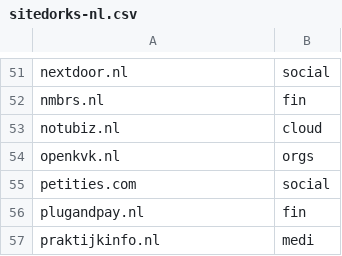
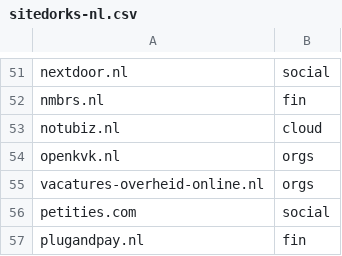
Before and after one commit to Zarcolio/sitedorks, a CSV file: sitedorks-nl.csv, drawn as a sheet; only a part is shown, gaps mark what is left out; the shorter side is filled out with more unchanged rows; the diff names each change by its address in the sheet, - before the commit and + after, or states it on an @@ line.

Commit message:
Update sitedorks-nl.csv

```diff
--- a/sitedorks-nl.csv
+++ b/sitedorks-nl.csv
+row 55: vacatures-overheid-online.nl | orgs
```
